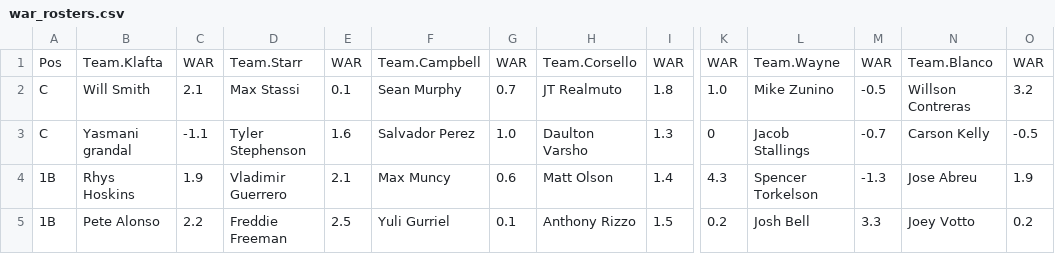
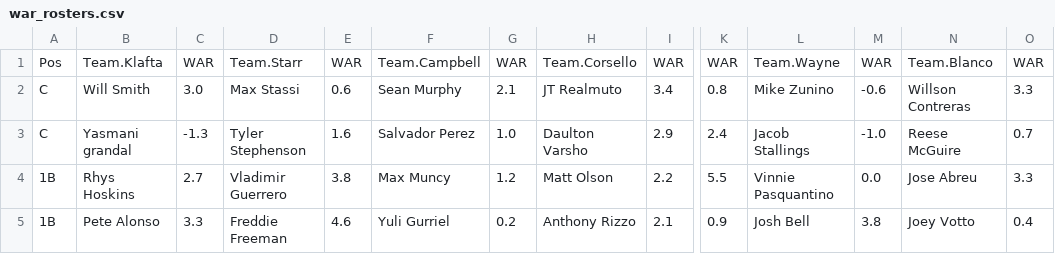
Before and after one commit to 4screenssports/4screenssports.github.io, a CSV file: war_rosters.csv, drawn as a sheet; only a part is shown, gaps mark what is left out; the diff covers the shown part only; the diff names each change by its address in the sheet, - before the commit and + after, or states it on an @@ line.

Commit message:
Update war_rosters.csv

```diff
--- a/war_rosters.csv
+++ b/war_rosters.csv
-C2: 2.1
+C2: 3.0
-E2: 0.1
+E2: 0.6
-G2: 0.7
+G2: 2.1
-I2: 1.8
+I2: 3.4
-K2: 1.0
+K2: 0.8
-M2: -0.5
+M2: -0.6
-O2: 3.2
+O2: 3.3
-C3: -1.1
+C3: -1.3
-I3: 1.3
+I3: 2.9
-K3: 0
+K3: 2.4
-M3: -0.7
+M3: -1.0
-N3: Carson Kelly
+N3: Reese McGuire
-O3: -0.5
+O3: 0.7
-C4: 1.9
+C4: 2.7
-E4: 2.1
+E4: 3.8
-G4: 0.6
+G4: 1.2
-I4: 1.4
+I4: 2.2
-K4: 4.3
+K4: 5.5
-L4: Spencer Torkelson
+L4: Vinnie Pasquantino
-M4: -1.3
+M4: 0.0
-O4: 1.9
+O4: 3.3
-C5: 2.2
+C5: 3.3
-E5: 2.5
+E5: 4.6
-G5: 0.1
+G5: 0.2
-I5: 1.5
+I5: 2.1
-K5: 0.2
+K5: 0.9
-M5: 3.3
+M5: 3.8
-O5: 0.2
+O5: 0.4
```
Also changed, not shown: 172 edited cells elsewhere in this file.
